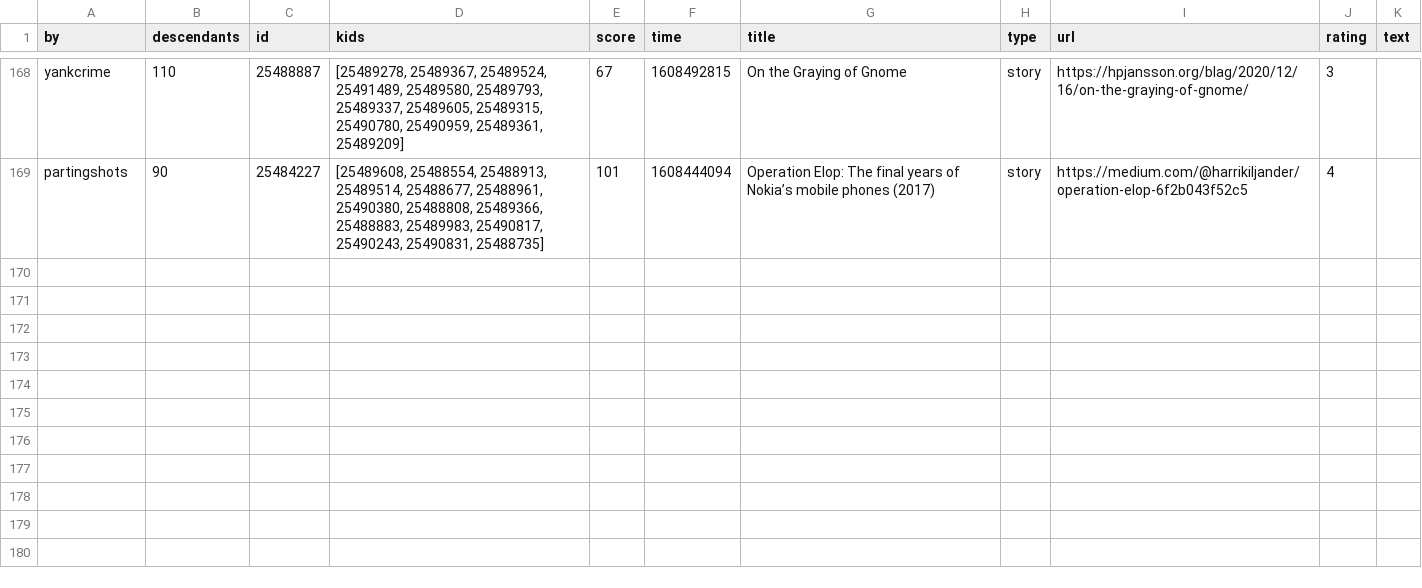
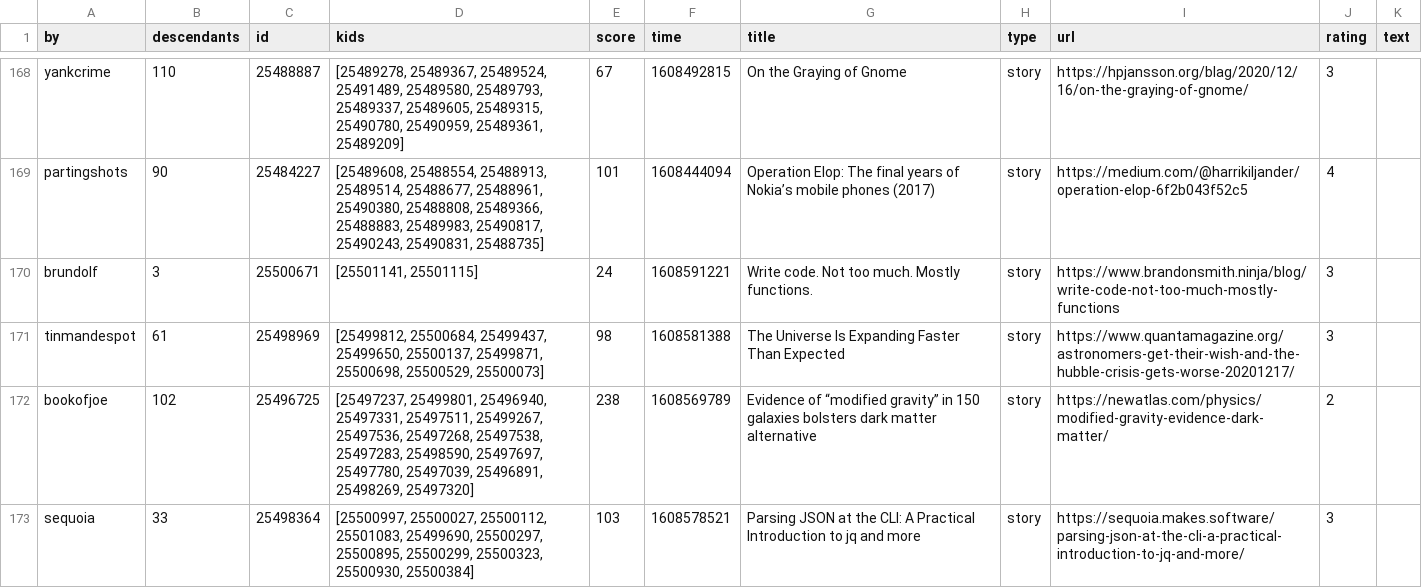
Before and after one commit to berkserbet/hacker-news-digest, a CSV file: data/training.csv, drawn as a sheet; only a part is shown, gaps mark what is left out; the diff covers the shown part only.

Commit message:
trainss

```diff
--- a/data/training.csv
+++ b/data/training.csv
@@ -169 +169,5 @@
 "partingshots","90","25484227","[25489608, 25488554, 25488913, 25489514, 25488677, 25488961, 25490380, 25488808, 25489366, 25488883, 25489983, 25490817, 25490243, 25490831, 25488735]","101","1608444094","Operation Elop: The final years of Nokia’s mobile phones (2017)","story","https://medium.com/@harrikiljander/operation-elop-6f2b043f52c5","4",""
+"brundolf","3","25500671","[25501141, 25501115]","24","1608591221","Write code. Not too much. Mostly functions.","story","https://www.brandonsmith.ninja/blog/write-code-not-too-much-mostly-functions","3",""
+"tinmandespot","61","25498969","[25499812, 25500684, 25499437, 25499650, 25500137, 25499871, 25500698, 25500529, 25500073]","98","1608581388","The Universe Is Expanding Faster Than Expected","story","https://www.quantamagazine.org/astronomers-get-their-wish-and-the-hubble-crisis-gets-worse-20201217/","3",""
+"bookofjoe","102","25496725","[25497237, 25499801, 25496940, 25497331, 25497511, 25499267, 25497536, 25497268, 25497538, 25497283, 25498590, 25497697, 25497780, 25497039, 25496891, 25498269, 25497320]","238","1608569789","Evidence of “modified gravity” in 150 galaxies bolsters dark matter alternative","story","https://newatlas.com/physics/modified-gravity-evidence-dark-matter/","2",""
+"sequoia","33","25498364","[25500997, 25500027, 25500112, 25501083, 25499690, 25500297, 25500895, 25500299, 25500323, 25500930, 25500384]","103","1608578521","Parsing JSON at the CLI: A Practical Introduction to jq and more","story","https://sequoia.makes.software/parsing-json-at-the-cli-a-practical-introduction-to-jq-and-more/","3",""
```
Also changed, not shown: 10 added rows elsewhere in this file.
